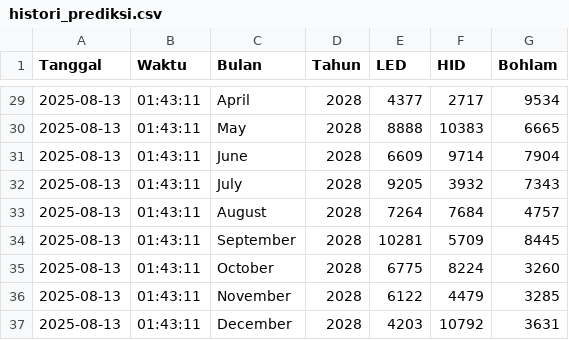
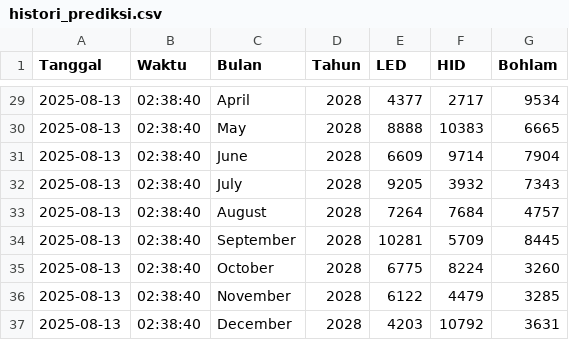
Before and after one commit to sultan0812/lampu_prediksi_flask, a CSV file: histori_prediksi.csv, drawn as a sheet; only a part is shown, gaps mark what is left out; the diff covers the shown part only.

```diff
--- a/histori_prediksi.csv
+++ b/histori_prediksi.csv
@@ -29,9 +29,9 @@ Tanggal,Waktu,Bulan,Tahun,LED,HID,Bohlam
-2025-08-13,01:43:11,April,2028,4377,2717,9534
-2025-08-13,01:43:11,May,2028,8888,10383,6665
-2025-08-13,01:43:11,June,2028,6609,9714,7904
-2025-08-13,01:43:11,July,2028,9205,3932,7343
-2025-08-13,01:43:11,August,2028,7264,7684,4757
-2025-08-13,01:43:11,September,2028,10281,5709,8445
-2025-08-13,01:43:11,October,2028,6775,8224,3260
-2025-08-13,01:43:11,November,2028,6122,4479,3285
-2025-08-13,01:43:11,December,2028,4203,10792,3631
+2025-08-13,02:38:40,April,2028,4377,2717,9534
+2025-08-13,02:38:40,May,2028,8888,10383,6665
+2025-08-13,02:38:40,June,2028,6609,9714,7904
+2025-08-13,02:38:40,July,2028,9205,3932,7343
+2025-08-13,02:38:40,August,2028,7264,7684,4757
+2025-08-13,02:38:40,September,2028,10281,5709,8445
+2025-08-13,02:38:40,October,2028,6775,8224,3260
+2025-08-13,02:38:40,November,2028,6122,4479,3285
+2025-08-13,02:38:40,December,2028,4203,10792,3631
```
Also changed, not shown: 27 edited cells elsewhere in this file, 2 other files.
